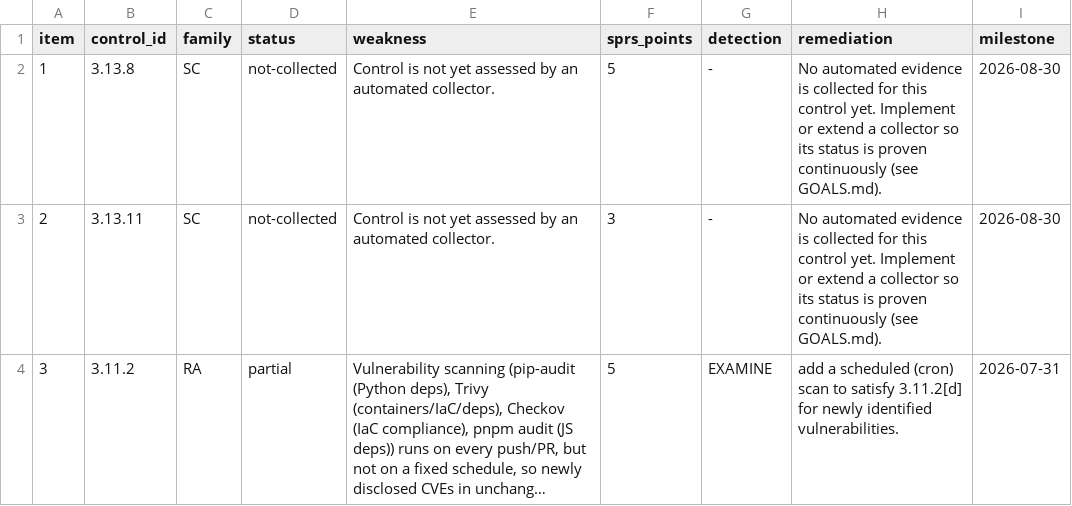
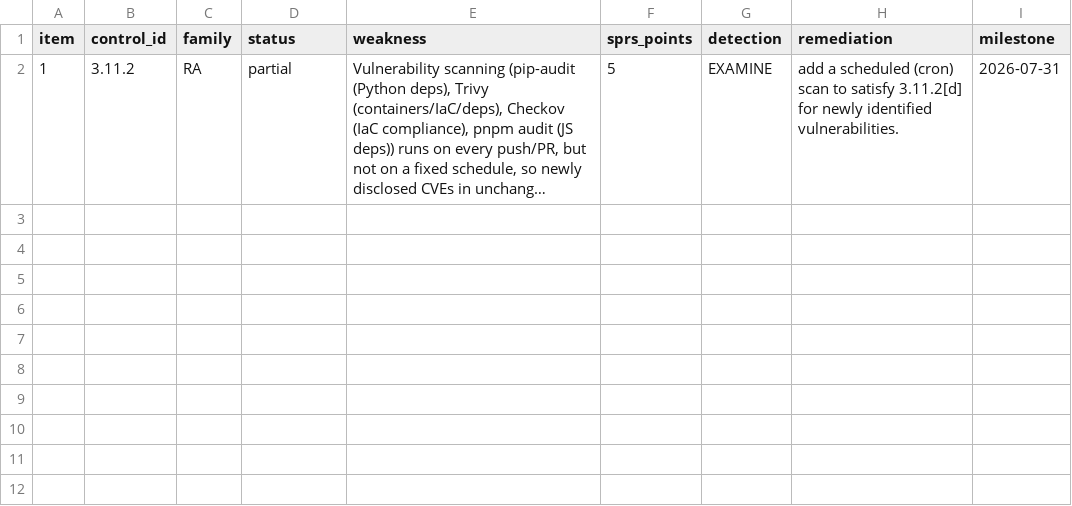
Before and after one commit to adrianbcaballero/AegleroEMR, a CSV file: compliance/output/POAM.csv, drawn as a sheet; long unchanged cells end in …; removed rows and columns are numbered as before the commit, all else as after; the diff names each change by its address in the sheet, - before the commit and + after, or states it on an @@ line.

Commit message:
feat(compliance): add Terraform crypto collector + Bash/PowerShell run wrappers

```diff
--- a/compliance/output/POAM.csv
+++ b/compliance/output/POAM.csv
-row 2: 1 | 3.13.8 | SC | not-collected | Control is not yet assessed by an automated collector. | 5 | - | No automated evidence is collected for this control yet. Implement or extend a collector so its status is proven continuously (see GOALS.md). | 2026-08-30
-row 3: 2 | 3.13.11 | SC | not-collected | Control is not yet assessed by an automated collector. | 3 | - | No automated evidence is collected for this control yet. Implement or extend a collector so its status is proven continuously (see GOALS.md). | 2026-08-30
-A2 (item): 3
+A2 (item): 1
```
Also changed, not shown: 8 other files.
